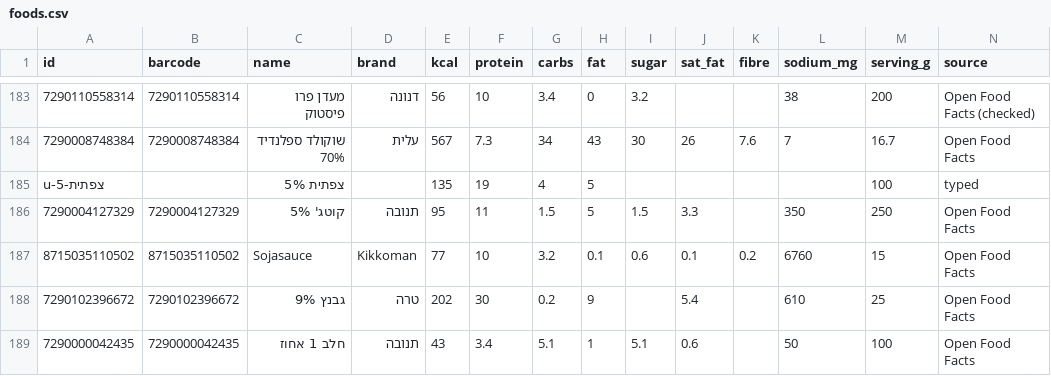
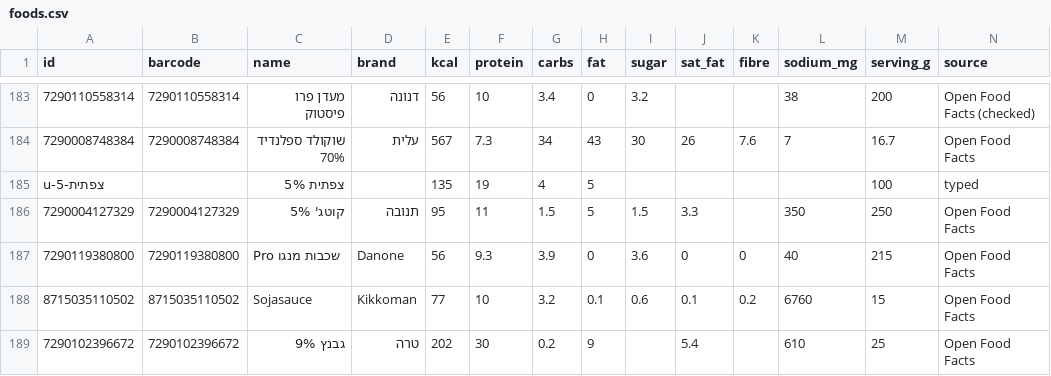
Before and after one commit to guytamar96-gt/food-scanner, a CSV file: foods.csv, drawn as a sheet; only a part is shown, gaps mark what is left out; the shorter side is filled out with more unchanged rows; rows hold the shown columns only; the diff names each change by its address in the sheet, - before the commit and + after, or states it on an @@ line.

Commit message:
Add Pro שכבות מנגו

```diff
--- a/foods.csv
+++ b/foods.csv
+row 187: 7290119380800 | 7290119380800 | Pro שכבות מנגו | Danone | 56 | 9.3 | 3.9 | 0 | 3.6 | 0 | 0 | 40 | 215 | Open Food Facts
```
